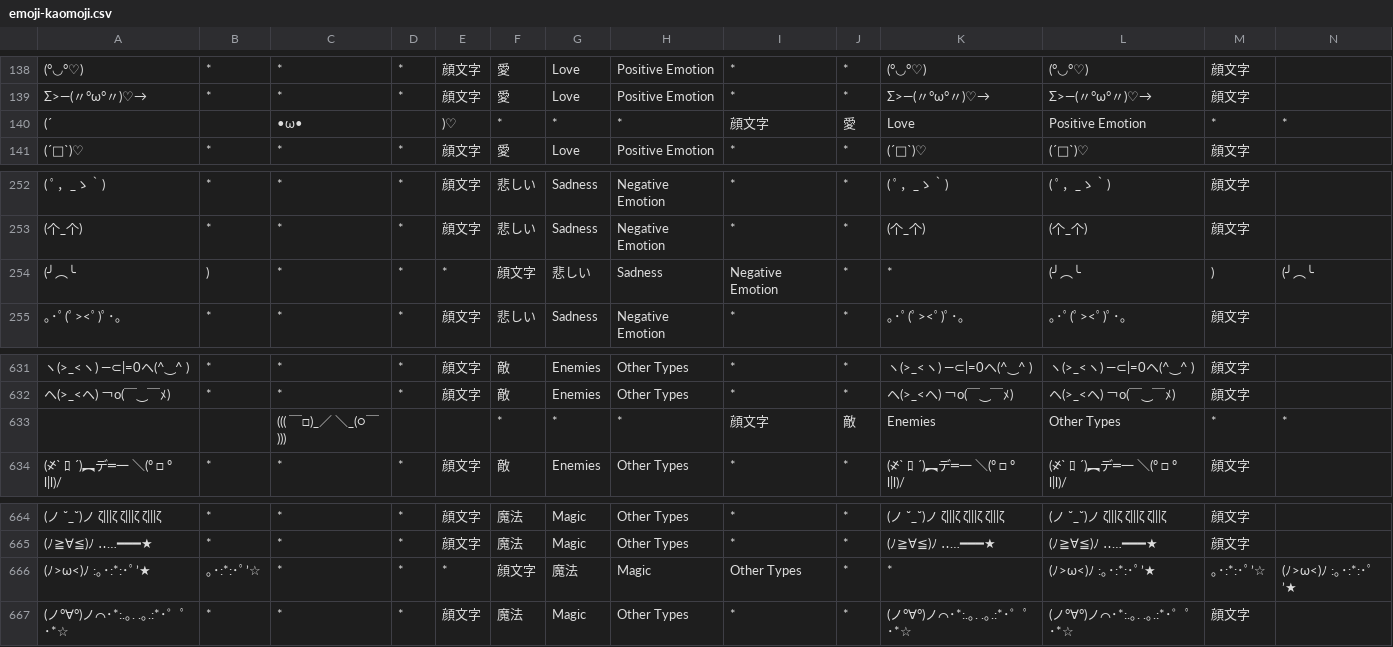
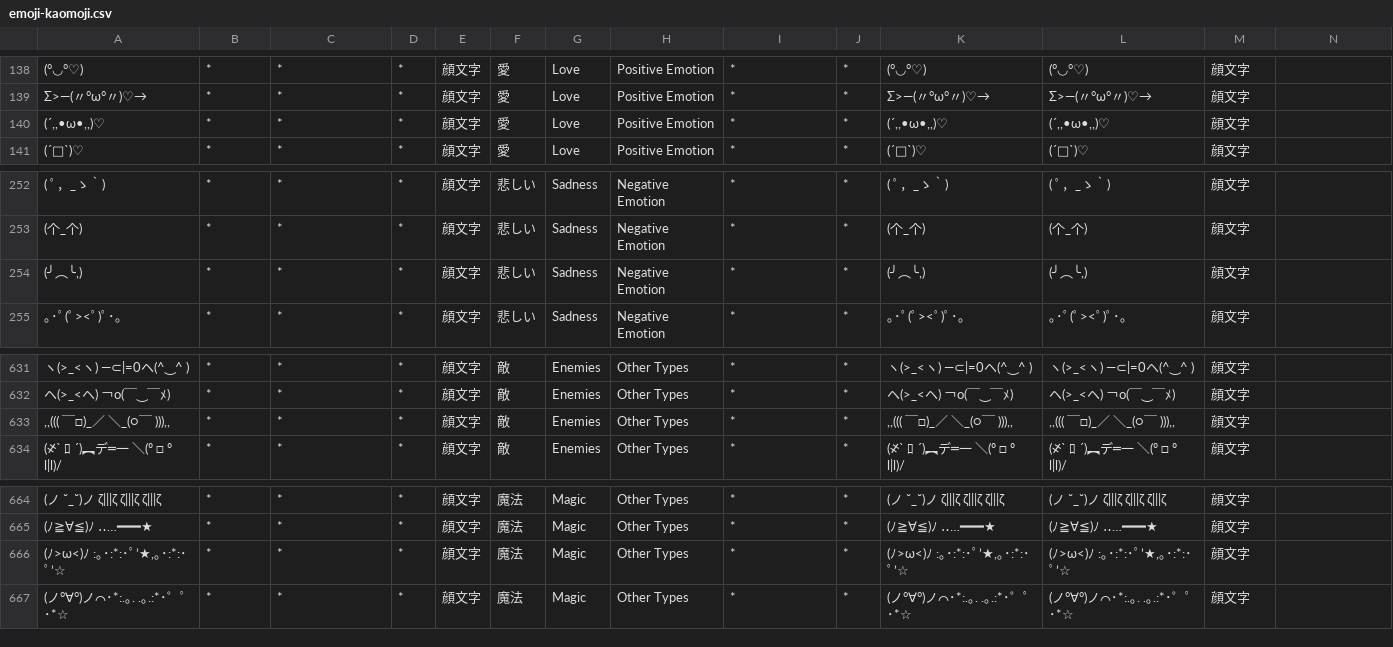
Before and after one commit to lighttransport/jagger-python, a CSV file: data/emoji-kaomoji.csv, drawn as a sheet; only a part is shown, gaps mark what is left out; removed rows and columns are numbered as before the commit, all else as after; rows hold the shown columns only; the diff names each change by its address in the sheet, - before the commit and + after, or states it on an @@ line.

Commit message:
quote some emoji.

```diff
--- a/data/emoji-kaomoji.csv
+++ b/data/emoji-kaomoji.csv
-row 140: (´ |  | •ω• |  | )♡ | * | * | * | 顔文字 | 愛 | Love | Positive Emotion | * | *
+row 140: (´,,•ω•,,)♡ | * | * | * | 顔文字 | 愛 | Love | Positive Emotion | * | * | (´,,•ω•,,)♡ | (´,,•ω•,,)♡ | 顔文字
-row 254: (╯︵╰ | ) | * | * | * | 顔文字 | 悲しい | Sadness | Negative Emotion | * | * | (╯︵╰ | ) | (╯︵╰
+row 254: (╯︵╰,) | * | * | * | 顔文字 | 悲しい | Sadness | Negative Emotion | * | * | (╯︵╰,) | (╯︵╰,) | 顔文字
-row 633:  |  | ((( ￣□)_／ ＼_(○￣ ))) |  |  | * | * | * | 顔文字 | 敵 | Enemies | Other Types | * | *
+row 633: ,,((( ￣□)_／ ＼_(○￣ ))),, | * | * | * | 顔文字 | 敵 | Enemies | Other Types | * | * | ,,((( ￣□)_／ ＼_(○￣ ))),, | ,,((( ￣□)_／ ＼_(○￣ ))),, | 顔文字
-row 666: (ﾉ>ω<)ﾉ :｡･:*:･ﾟ’★ | ｡･:*:･ﾟ’☆ | * | * | * | 顔文字 | 魔法 | Magic | Other Types | * | * | (ﾉ>ω<)ﾉ :｡･:*:･ﾟ’★ | ｡･:*:･ﾟ’☆ | (ﾉ>ω<)ﾉ :｡･:*:･ﾟ’★
+row 666: (ﾉ>ω<)ﾉ :｡･:*:･ﾟ’★,｡･:*:･ﾟ’☆ | * | * | * | 顔文字 | 魔法 | Magic | Other Types | * | * | (ﾉ>ω<)ﾉ :｡･:*:･ﾟ’★,｡･:*:･ﾟ’☆ | (ﾉ>ω<)ﾉ :｡･:*:･ﾟ’★,｡･:*:･ﾟ’☆ | 顔文字
```
Also changed, not shown: 2 other files.
